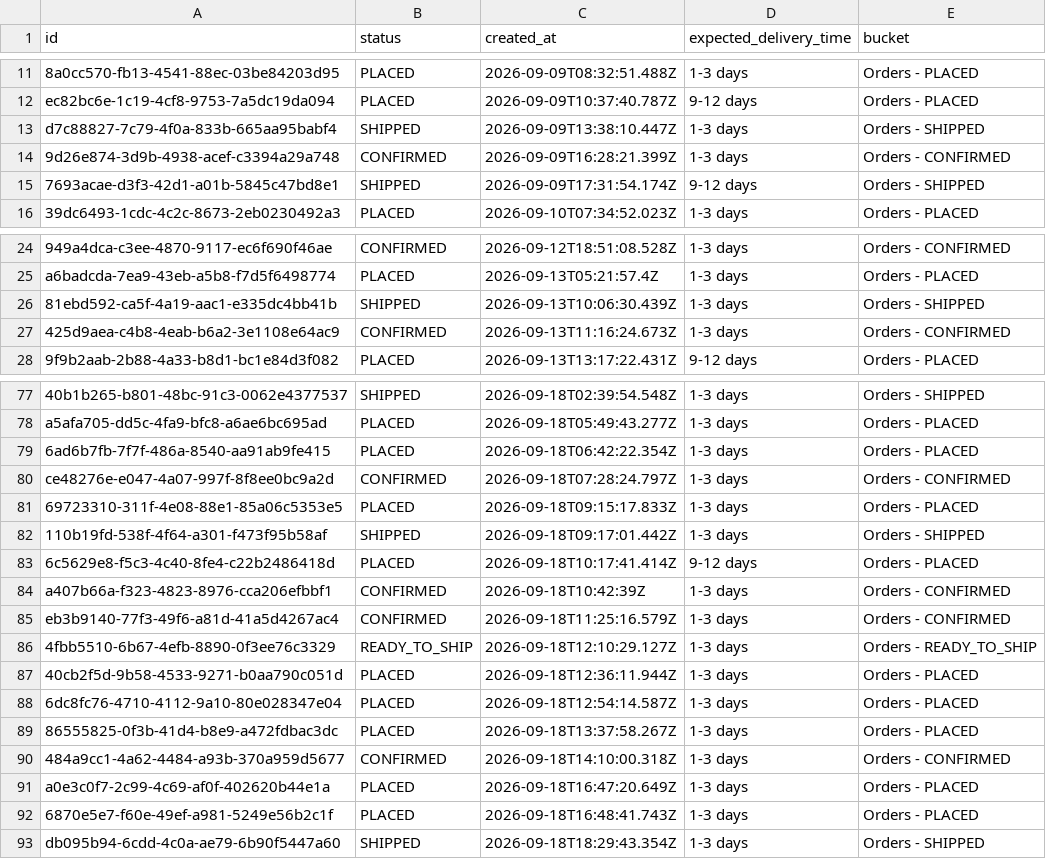
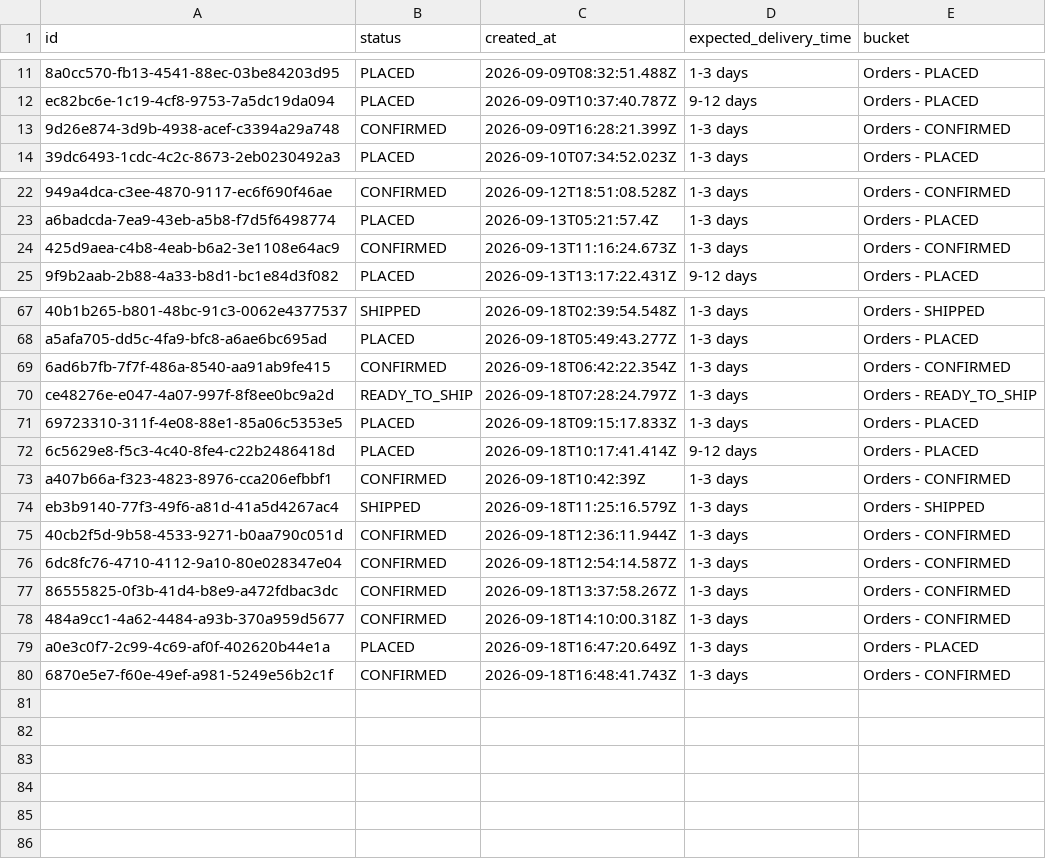
Before and after one commit to Amankr0402/Daily-Sales-Revenue-Report, a CSV file: data/new_users_delivery_status_details.csv, drawn as a sheet; only a part is shown, gaps mark what is left out; removed rows and columns are numbered as before the commit, all else as after; the diff covers the shown part only; the diff names each change by its address in the sheet, - before the commit and + after, or states it on an @@ line.

```diff
--- a/data/new_users_delivery_status_details.csv
+++ b/data/new_users_delivery_status_details.csv
-row 13: d7c88827-7c79-4f0a-833b-665aa95babf4 | SHIPPED | 2026-09-09T13:38:10.447Z | 1-3 days | Orders - SHIPPED
-row 15: 7693acae-d3f3-42d1-a01b-5845c47bd8e1 | SHIPPED | 2026-09-09T17:31:54.174Z | 9-12 days | Orders - SHIPPED
-row 26: 81ebd592-ca5f-4a19-aac1-e335dc4bb41b | SHIPPED | 2026-09-13T10:06:30.439Z | 1-3 days | Orders - SHIPPED
-B69 (status): PLACED
+B69 (status): CONFIRMED
-E69 (bucket): Orders - PLACED
+E69 (bucket): Orders - CONFIRMED
-B70 (status): CONFIRMED
+B70 (status): READY_TO_SHIP
-E70 (bucket): Orders - CONFIRMED
+E70 (bucket): Orders - READY_TO_SHIP
-row 82: 110b19fd-538f-4f64-a301-f473f95b58af | SHIPPED | 2026-09-18T09:17:01.442Z | 1-3 days | Orders - SHIPPED
-B74 (status): CONFIRMED
+B74 (status): SHIPPED
-E74 (bucket): Orders - CONFIRMED
+E74 (bucket): Orders - SHIPPED
-row 86: 4fbb5510-6b67-4efb-8890-0f3ee76c3329 | READY_TO_SHIP | 2026-09-18T12:10:29.127Z | 1-3 days | Orders - READY_TO_SHIP
-B75:B77 (status): PLACED
+B75:B77 (status): CONFIRMED
-E75:E77 (bucket): Orders - PLACED
+E75:E77 (bucket): Orders - CONFIRMED
-B80 (status): PLACED
+B80 (status): CONFIRMED
-E80 (bucket): Orders - PLACED
+E80 (bucket): Orders - CONFIRMED
-row 93: db095b94-6cdd-4c0a-ae79-6b90f5447a60 | SHIPPED | 2026-09-18T18:29:43.354Z | 1-3 days | Orders - SHIPPED
```
Also changed, not shown: 7 removed rows and 2 edited cells elsewhere in this file, data/active_sub_no_orders_details.csv, data/secondary_sales_sheet.csv, 23 other files.
